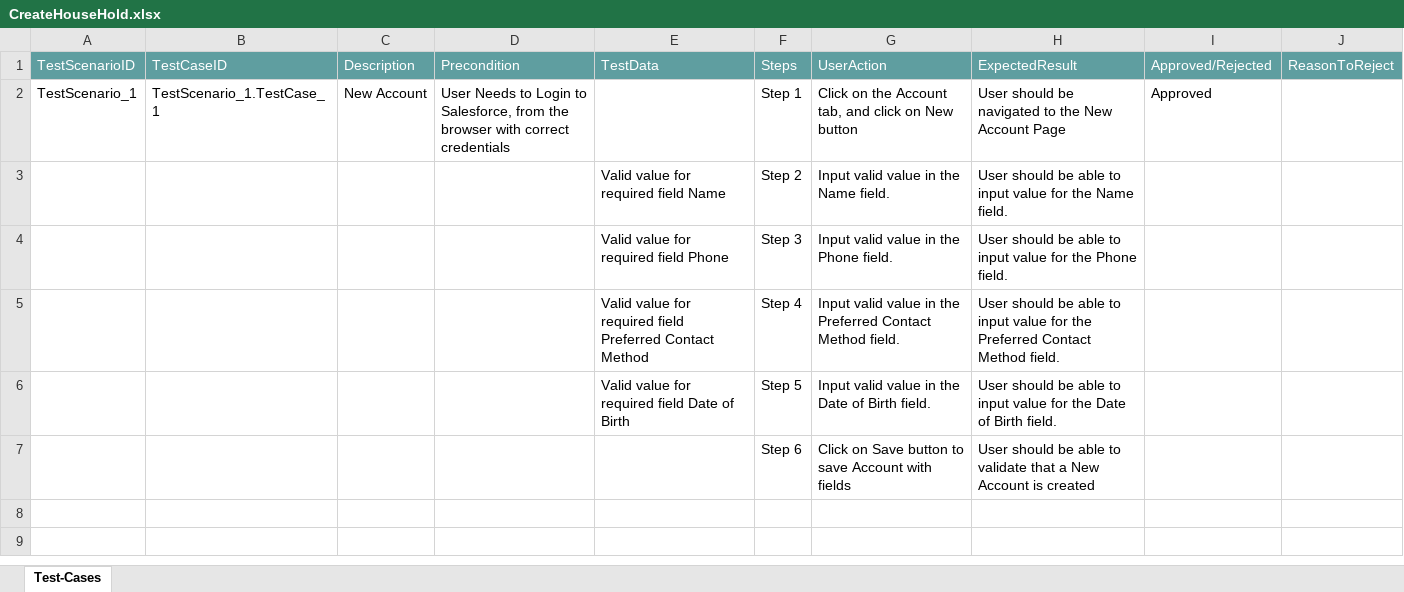
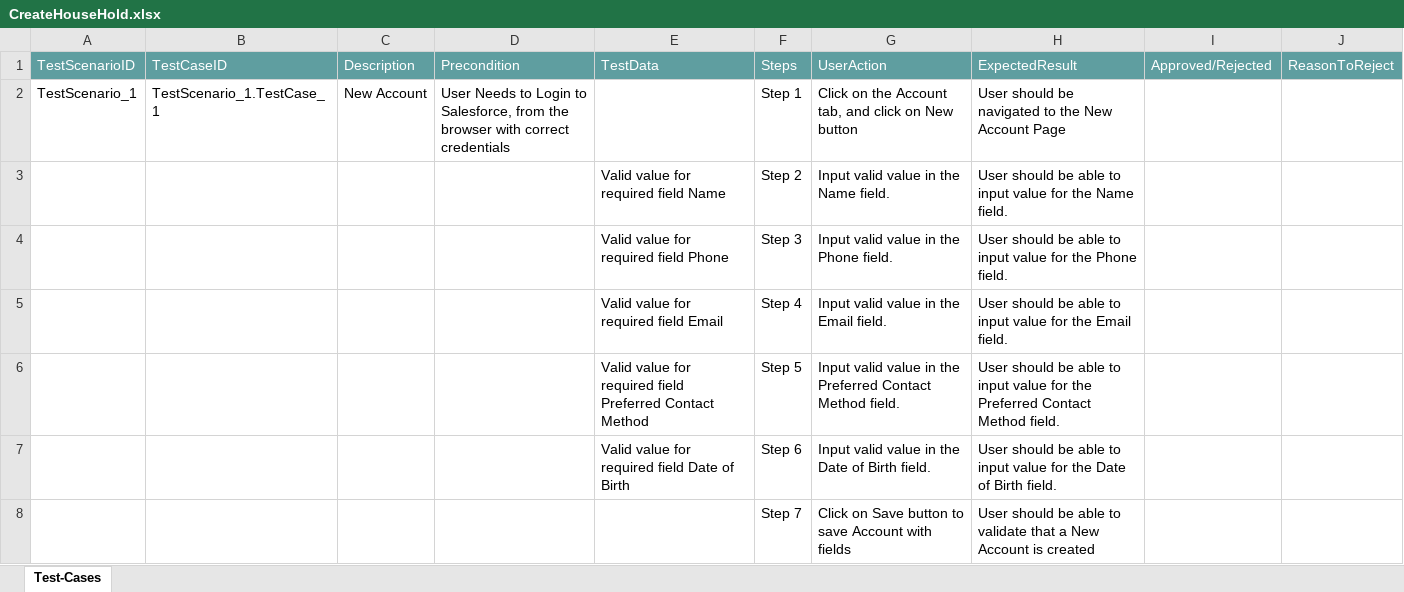
Before and after one commit to ShaikMohamedIrfan/POCAPTUMO, an Excel workbook: CreateHouseHold.xlsx, sheet Test-Cases, drawn as a sheet; values as stored, in another font and other column widths than the file's, no borders; table styles not drawn; addresses are those after the commit; the diff names each change by its address in the sheet, - before the commit and + after, or states it on an @@ line.

Commit message:
Initial Commit for Verification of Test cases

```diff
--- a/CreateHouseHold.xlsx (sheet Test-Cases)
+++ b/CreateHouseHold.xlsx (sheet Test-Cases)
-I2: Approved
+I2: (empty)
+row 5:  |  |  |  | Valid value for required field Email | Step 4 | Input valid value in the Email field. | User should be able to input value for the Email field.
-F6: Step 4
+F6: Step 5
-F7: Step 5
+F7: Step 6
-F8: Step 6
+F8: Step 7
```
